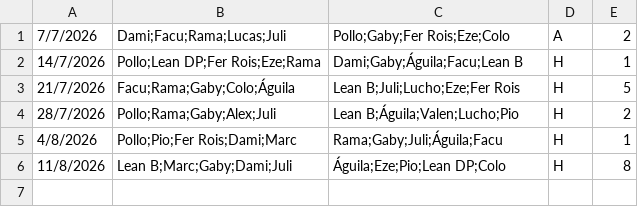
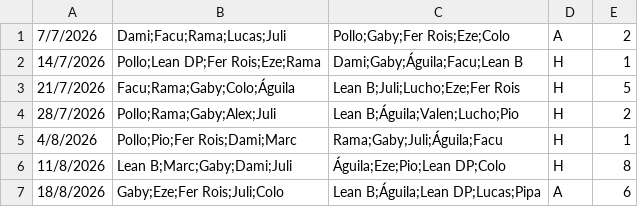
Before and after one commit to ramimartin/polimiedos, a CSV file: data/futbol_martes_6.csv, drawn as a sheet.

```diff
--- a/data/futbol_martes_6.csv
+++ b/data/futbol_martes_6.csv
@@ -6 +6,2 @@
 11/8/2026,Lean B;Marc;Gaby;Dami;Juli,Águila;Eze;Pio;Lean DP;Colo,H,8
+18/8/2026,Gaby;Eze;Fer Rois;Juli;Colo,Lean B;Águila;Lean DP;Lucas;Pipa,A,6
```
Also changed, not shown: 1 other file.
